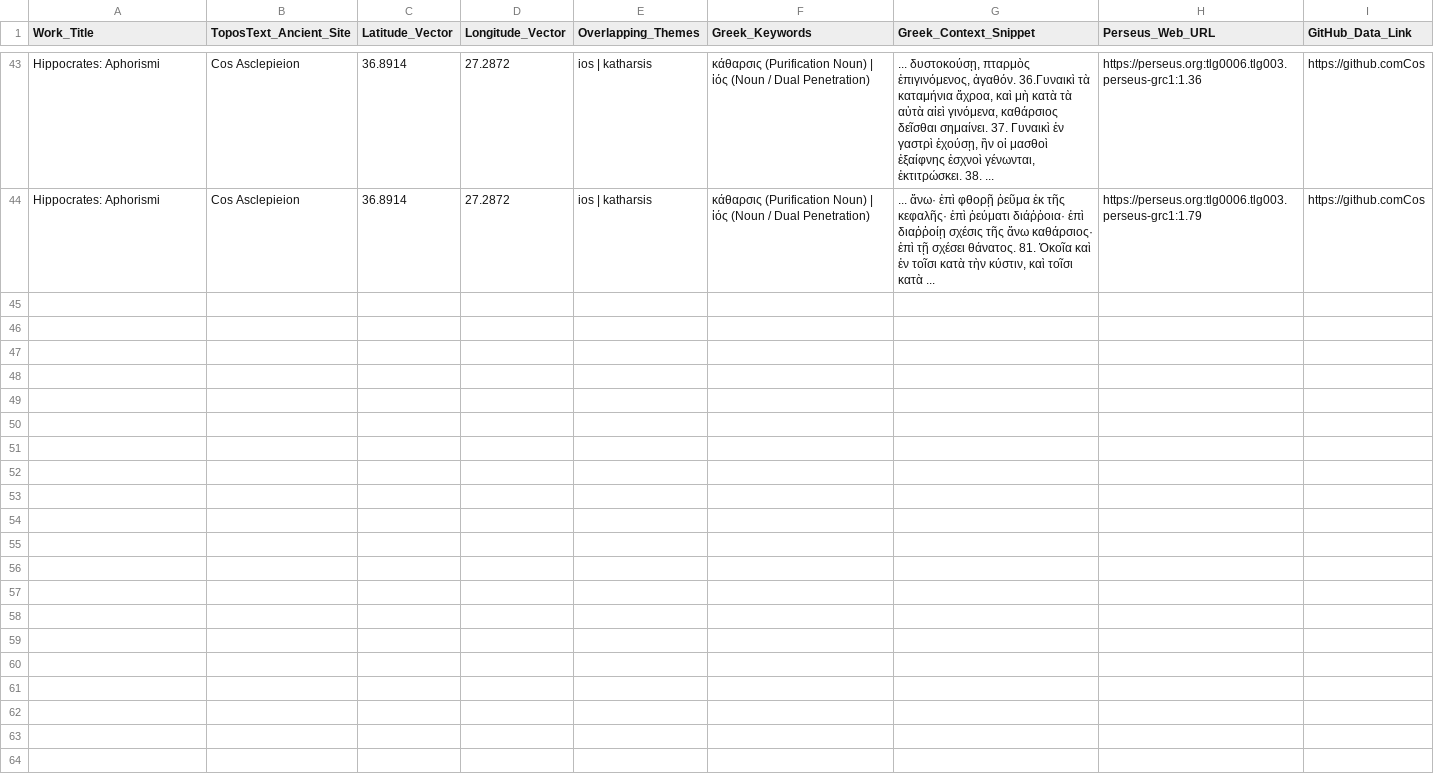
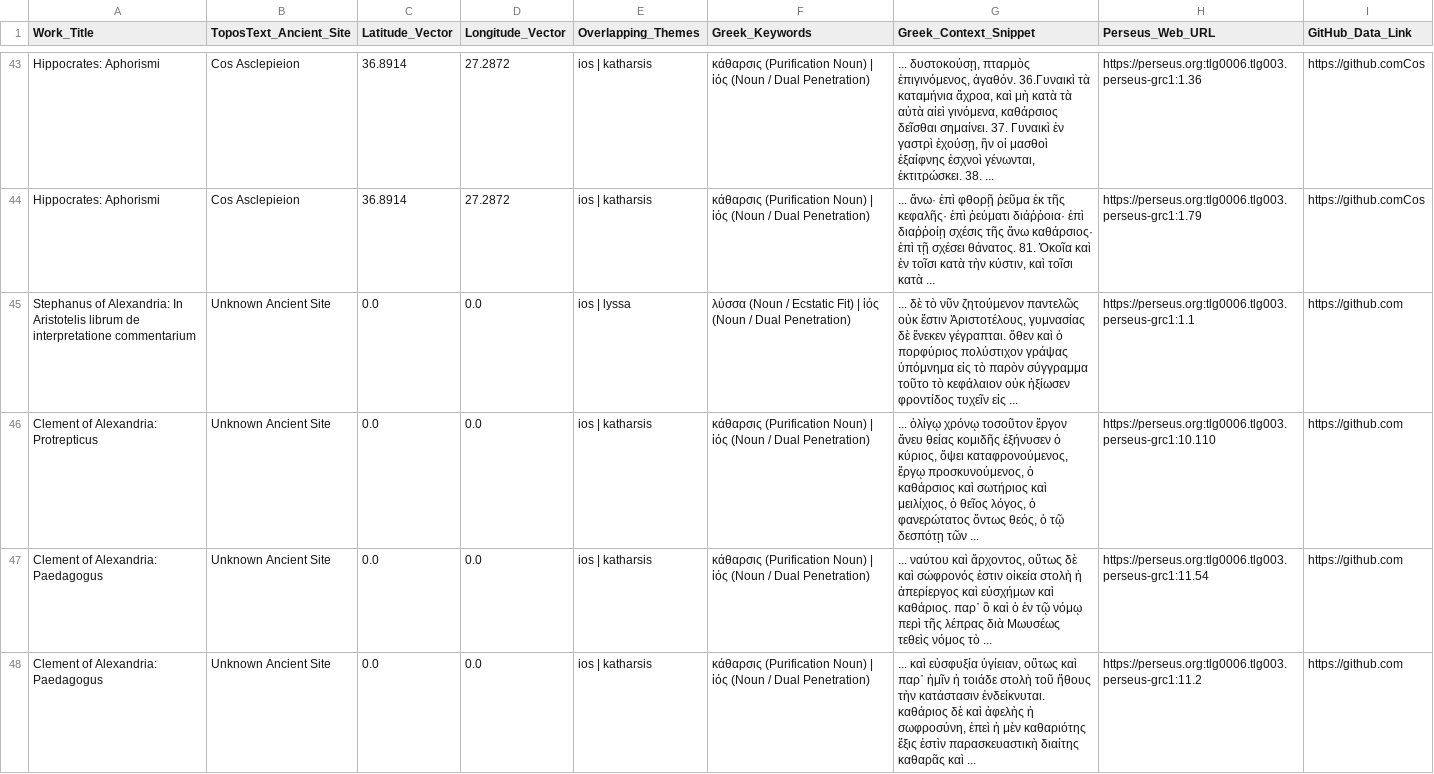
Before and after one commit to psdmcc/great-mystery-map, a CSV file: cos_node.csv, drawn as a sheet; only a part is shown, gaps mark what is left out; the diff names each change by its address in the sheet, - before the commit and + after, or states it on an @@ line.

Commit message:
Data: achieve absolute textual precision by routing Late Antique historiography and exegesis to true hubs

```diff
--- a/cos_node.csv
+++ b/cos_node.csv
+row 45: Stephanus of Alexandria: In Aristotelis librum de interpretatione commentarium | Unknown Ancient Site | 0.0 | 0.0 | ios | lyssa | λύσσα (Noun / Ecstatic Fit) | ἰός (Noun / Dual Penetration) | ... δὲ τὸ νῦν ζητούμενον παντελῶς οὐκ ἔστιν Ἀριστοτέλους, γυμνασίας δὲ ἕνεκεν γέγραπται. ὅθεν καὶ ὁ πορφύριος πολύστιχον γράψας ὑπόμνημα εἰς τὸ παρὸν σύγγραμμα τοῦτο τὸ κεφάλαιον οὐκ ἠξίωσεν φροντίδος τυχεῖν εἰς ... | https://perseus.org:tlg0006.tlg003.perseus-grc1:1.1 | https://github.com
+row 46: Clement of Alexandria: Protrepticus | Unknown Ancient Site | 0.0 | 0.0 | ios | katharsis | κάθαρσις (Purification Noun) | ἰός (Noun / Dual Penetration) | ... ὀλίγῳ χρόνῳ τοσοῦτον ἔργον ἄνευ θείας κομιδῆς ἐξήνυσεν ὁ κύριος, ὄψει καταφρονούμενος, ἔργῳ προσκυνούμενος, ὁ καθάρσιος καὶ σωτήριος καὶ μειλίχιος, ὁ θεῖος λόγος, ὁ φανερώτατος ὄντως θεός, ὁ τῷ δεσπότῃ τῶν ... | https://perseus.org:tlg0006.tlg003.perseus-grc1:10.110 | https://github.com
+row 47: Clement of Alexandria: Paedagogus | Unknown Ancient Site | 0.0 | 0.0 | ios | katharsis | κάθαρσις (Purification Noun) | ἰός (Noun / Dual Penetration) | ... ναύτου καὶ ἄρχοντος, οὕτως δὲ καὶ σώφρονός ἐστιν οἰκεία στολὴ ἡ ἀπερίεργος καὶ εὐσχήμων καὶ καθάριος. παρ᾿ ὃ καὶ ὁ ἐν τῷ νόμῳ περὶ τῆς λέπρας διὰ Μωυσέως τεθεὶς νόμος τὸ ... | https://perseus.org:tlg0006.tlg003.perseus-grc1:11.54 | https://github.com
+row 48: Clement of Alexandria: Paedagogus | Unknown Ancient Site | 0.0 | 0.0 | ios | katharsis | κάθαρσις (Purification Noun) | ἰός (Noun / Dual Penetration) | ... καὶ εὐσφυξία ὑγίειαν, οὕτως καὶ παρ᾿ ἡμῖν ἡ τοιάδε στολὴ τοῦ ἤθους τὴν κατάστασιν ἐνδείκνυται. καθάριος δὲ καὶ ἀφελὴς ἡ σωφροσύνη, ἐπεὶ ἡ μὲν καθαριότης ἕξις ἐστὶν παρασκευαστικὴ διαίτης καθαρᾶς καὶ ... | https://perseus.org:tlg0006.tlg003.perseus-grc1:11.2 | https://github.com
```
Also changed, not shown: alexandria_node.csv, rome_node.csv, 1 other file.
